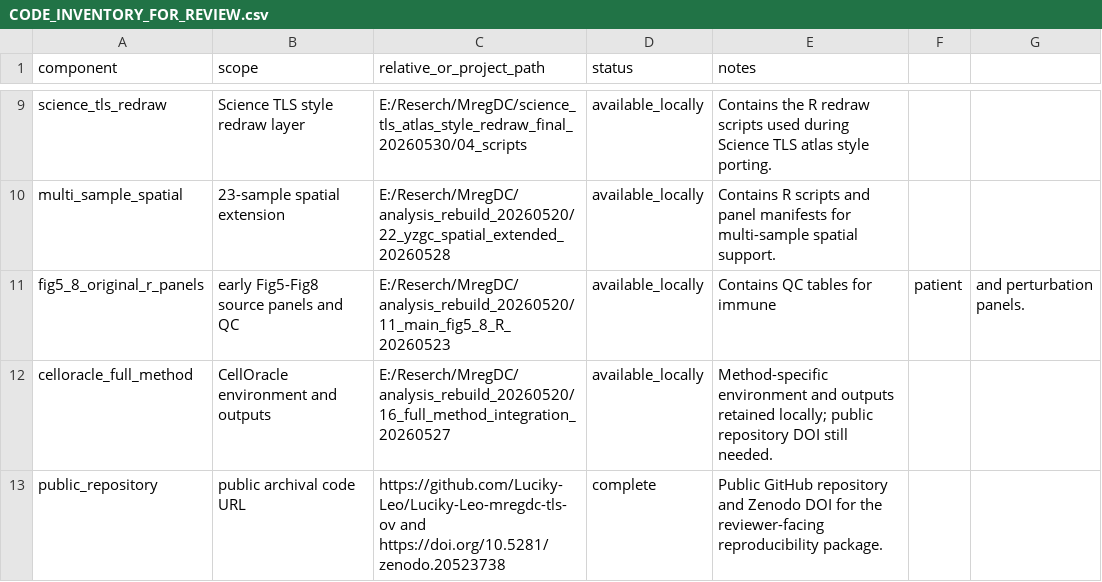
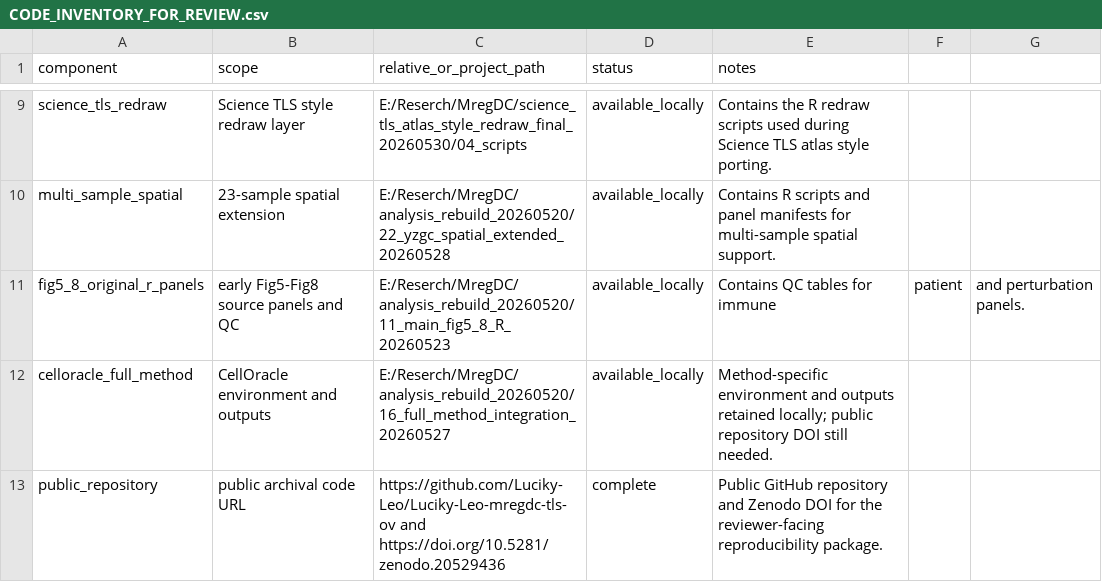
Before and after one commit to Luciky-Leo/Luciky-Leo-mregdc-tls-ov, a CSV file: code/CODE_INVENTORY_FOR_REVIEW.csv, drawn as a sheet; only a part is shown, gaps mark what is left out.

Commit message:
Update archived DOI to v1.0.3 Zenodo record

```diff
--- a/code/CODE_INVENTORY_FOR_REVIEW.csv
+++ b/code/CODE_INVENTORY_FOR_REVIEW.csv
@@ -12,2 +12,2 @@ fig5_8_original_r_panels,early Fig5-Fig8 source panels and QC,E:/Reserch/MregDC/
 celloracle_full_method,CellOracle environment and outputs,E:/Reserch/MregDC/analysis_rebuild_20260520/16_full_method_integration_20260527,available_locally,Method-specific environment and outputs retained locally; public repository DOI still needed.
-public_repository,public archival code URL,https://github.com/Luciky-Leo/Luciky-Leo-mregdc-tls-ov and https://doi.org/10.5281/zenodo.20523738,complete,Public GitHub repository and Zenodo DOI for the reviewer-facing reproducibility package.
+public_repository,public archival code URL,https://github.com/Luciky-Leo/Luciky-Leo-mregdc-tls-ov and https://doi.org/10.5281/zenodo.20529436,complete,Public GitHub repository and Zenodo DOI for the reviewer-facing reproducibility package.
```
Also changed, not shown: 5 other files.
